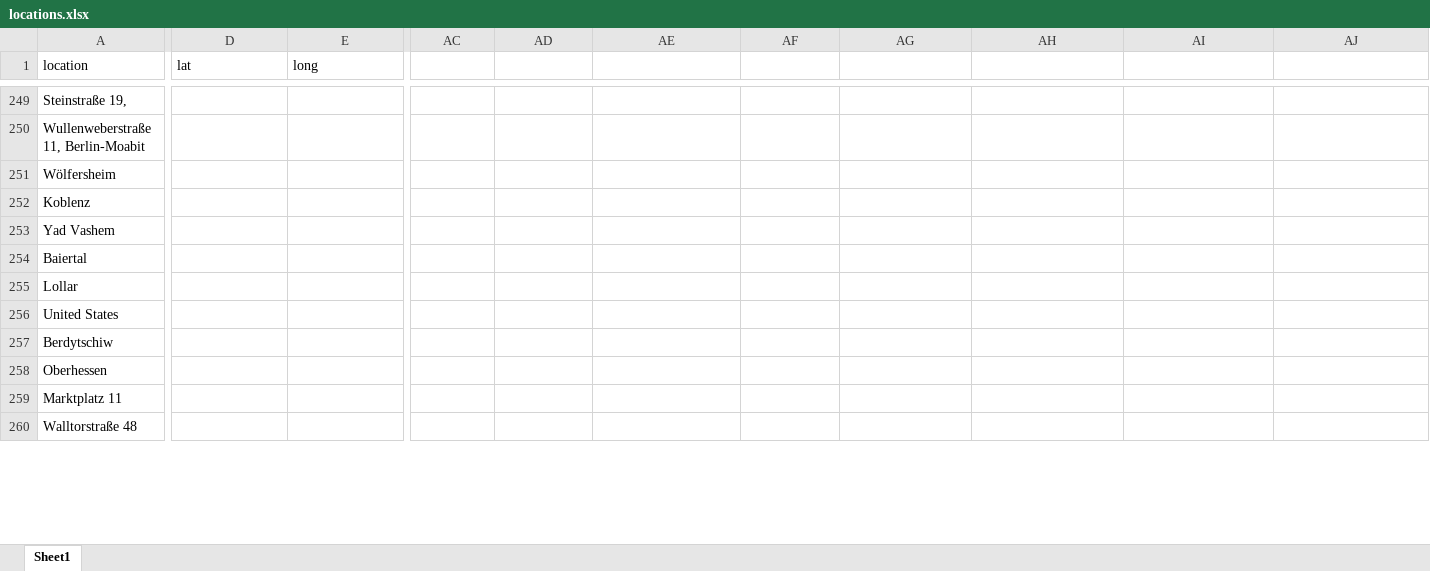
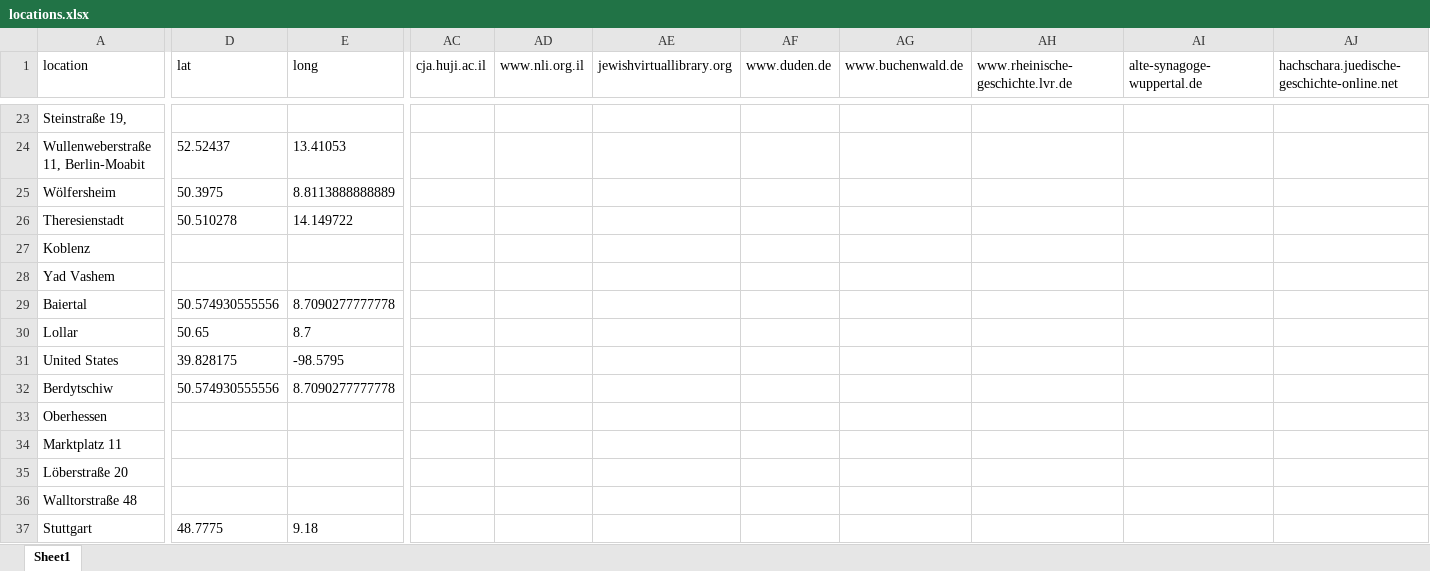
Before and after one commit to mapto/memorymap-toolkit-motm, an Excel workbook: notebook/locations.xlsx, sheet Sheet1, drawn as a sheet; only a part is shown, gaps mark what is left out; values as stored, in another font and other column widths than the file's, no borders; addresses are those after the commit; rows hold the shown columns only; the diff covers the shown part only; the diff names each change by its address in the sheet, - before the commit and + after, or states it on an @@ line.

```diff
--- a/notebook/locations.xlsx (sheet Sheet1)
+++ b/notebook/locations.xlsx (sheet Sheet1)
-AC1: (empty)
+AC1: cja.huji.ac.il
-AD1: (empty)
+AD1: www.nli.org.il
-AE1: (empty)
+AE1: jewishvirtuallibrary.org
-AF1: (empty)
+AF1: www.duden.de
-AG1: (empty)
+AG1: www.buchenwald.de
-AH1: (empty)
+AH1: www.rheinische-geschichte.lvr.de
-AI1: (empty)
+AI1: alte-synagoge-wuppertal.de
-AJ1: (empty)
+AJ1: hachschara.juedische-geschichte-online.net
-D24 (lat): (empty)
+D24 (lat): 52.52437
-E24 (long): (empty)
+E24 (long): 13.41053
-D25 (lat): (empty)
+D25 (lat): 50.3975
-E25 (long): (empty)
+E25 (long): 8.8113888888889
+row 26: Theresienstadt | 50.510278 | 14.149722
-D29 (lat): (empty)
+D29 (lat): 50.574930555556
-E29 (long): (empty)
+E29 (long): 8.7090277777778
-D30 (lat): (empty)
+D30 (lat): 50.65
-E30 (long): (empty)
+E30 (long): 8.7
-D31 (lat): (empty)
+D31 (lat): 39.828175
-E31 (long): (empty)
+E31 (long): -98.5795
-D32 (lat): (empty)
+D32 (lat): 50.574930555556
-E32 (long): (empty)
+E32 (long): 8.7090277777778
+row 35: Löberstraße 20
+row 37: Stuttgart | 48.7775 | 9.18
```
Also changed, not shown: 57 added rows, 246 removed rows and 17 edited cells elsewhere in this sheet, 47 other files.
